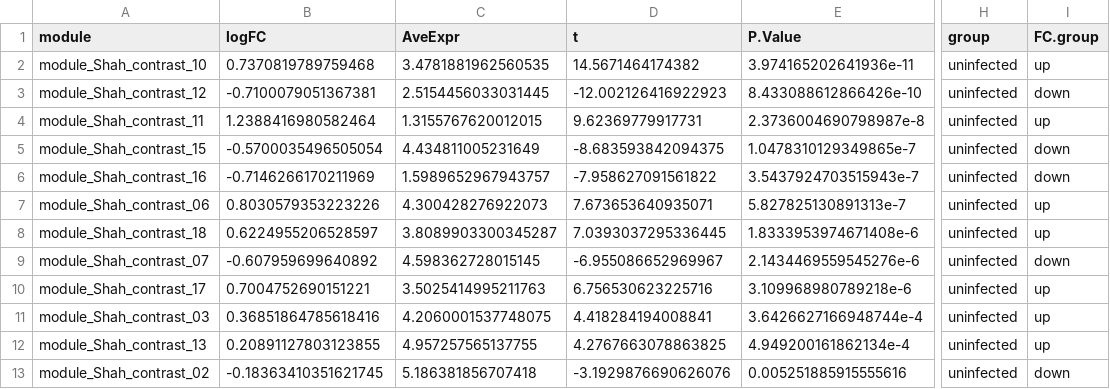
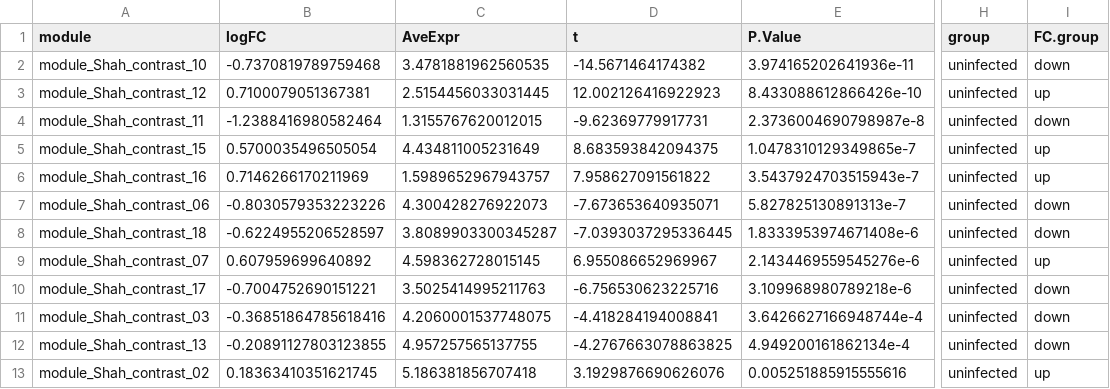
Before and after one commit to altman-lab/Shah_mouse_collab, a CSV file: results/module_Shah_contrast_deepSplit3_minMod50/Shah_contrast_mod_pval.csv, drawn as a sheet; only a part is shown, gaps mark what is left out; the diff covers the shown part only; the diff names each change by its address in the sheet, - before the commit and + after, or states it on an @@ line.

```diff
--- a/results/module_Shah_contrast_deepSplit3_minMod50/Shah_contrast_mod_pval.csv
+++ b/results/module_Shah_contrast_deepSplit3_minMod50/Shah_contrast_mod_pval.csv
-B2 (logFC): 0.7370819789759468
+B2 (logFC): -0.7370819789759468
-D2 (t): 14.5671464174382
+D2 (t): -14.5671464174382
-I2 (FC.group): up
+I2 (FC.group): down
-B3 (logFC): -0.7100079051367381
+B3 (logFC): 0.7100079051367381
-D3 (t): -12.002126416922923
+D3 (t): 12.002126416922923
-I3 (FC.group): down
+I3 (FC.group): up
-B4 (logFC): 1.2388416980582464
+B4 (logFC): -1.2388416980582464
-D4 (t): 9.62369779917731
+D4 (t): -9.62369779917731
-I4 (FC.group): up
+I4 (FC.group): down
-B5 (logFC): -0.5700035496505054
+B5 (logFC): 0.5700035496505054
-D5 (t): -8.683593842094375
+D5 (t): 8.683593842094375
-I5:I6 (FC.group): down
+I5:I6 (FC.group): up
-B6 (logFC): -0.7146266170211969
+B6 (logFC): 0.7146266170211969
-D6 (t): -7.958627091561822
+D6 (t): 7.958627091561822
-B7 (logFC): 0.8030579353223226
+B7 (logFC): -0.8030579353223226
-D7 (t): 7.673653640935071
+D7 (t): -7.673653640935071
-I7:I8 (FC.group): up
+I7:I8 (FC.group): down
-B8 (logFC): 0.6224955206528597
+B8 (logFC): -0.6224955206528597
-D8 (t): 7.0393037295336445
+D8 (t): -7.0393037295336445
-B9 (logFC): -0.607959699640892
+B9 (logFC): 0.607959699640892
-D9 (t): -6.955086652969967
+D9 (t): 6.955086652969967
-I9 (FC.group): down
+I9 (FC.group): up
-B10 (logFC): 0.7004752690151221
+B10 (logFC): -0.7004752690151221
-D10 (t): 6.756530623225716
+D10 (t): -6.756530623225716
-I10:I12 (FC.group): up
+I10:I12 (FC.group): down
-B11 (logFC): 0.36851864785618416
+B11 (logFC): -0.36851864785618416
-D11 (t): 4.418284194008841
+D11 (t): -4.418284194008841
-B12 (logFC): 0.20891127803123855
+B12 (logFC): -0.20891127803123855
-D12 (t): 4.2767663078863825
+D12 (t): -4.2767663078863825
-B13 (logFC): -0.18363410351621745
+B13 (logFC): 0.18363410351621745
-D13 (t): -3.1929876690626076
+D13 (t): 3.1929876690626076
-I13 (FC.group): down
+I13 (FC.group): up
```
Also changed, not shown: 78 edited cells elsewhere in this file, 19 other files.
